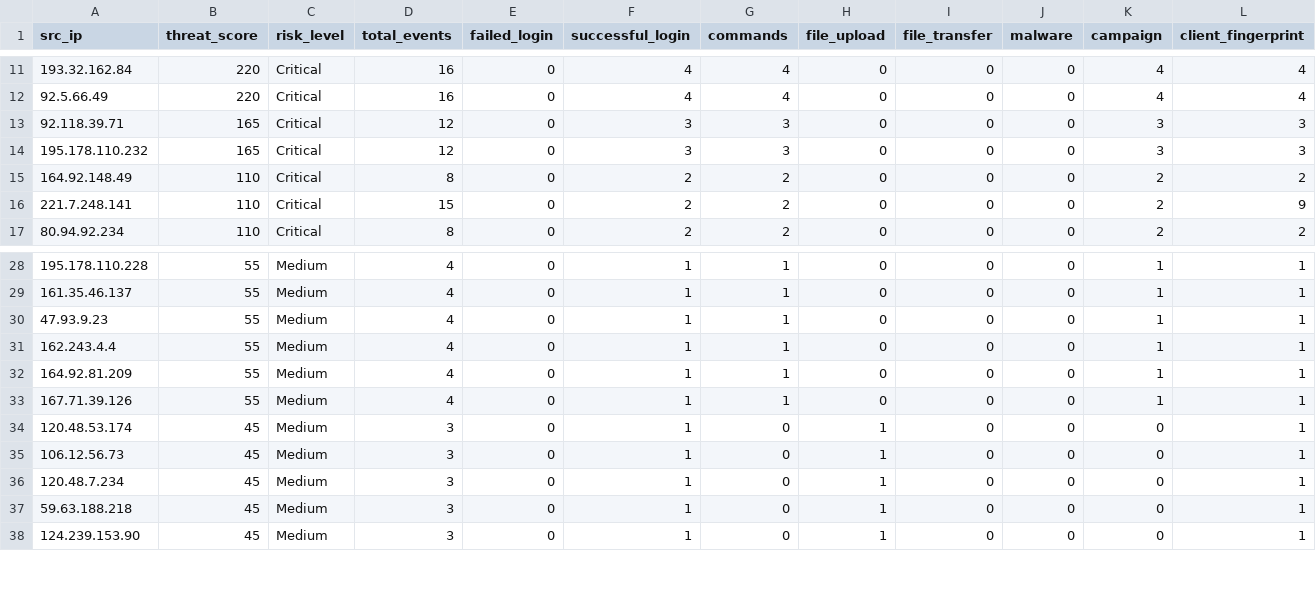
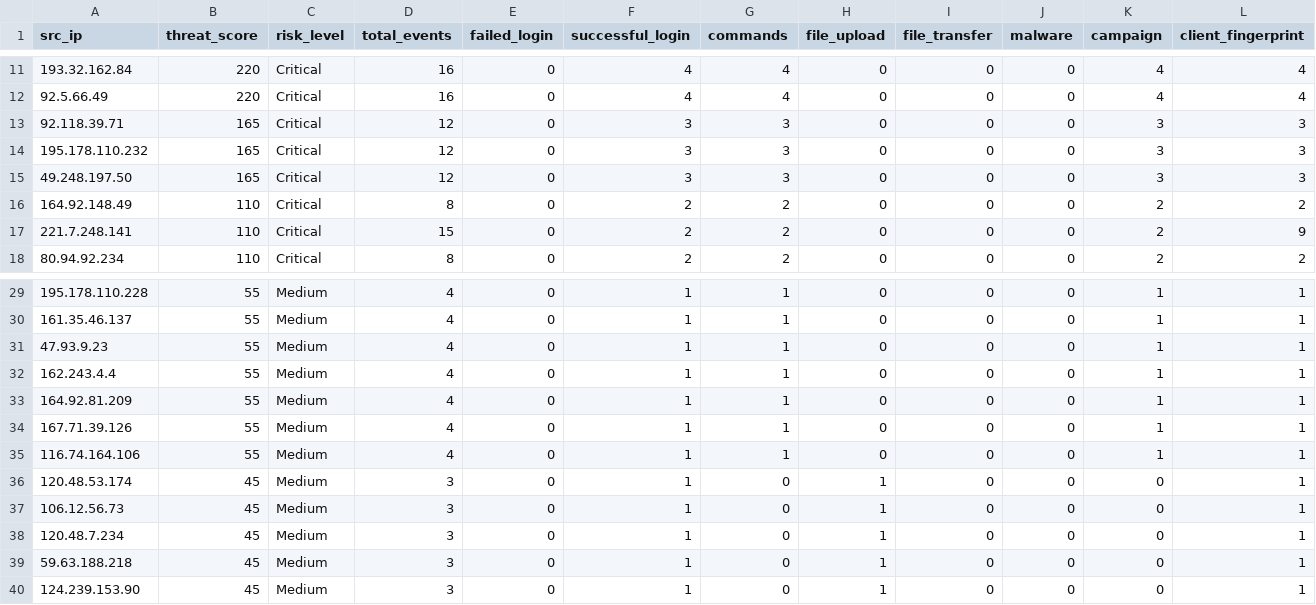
Before and after one commit to Prabhath-de/AWS_Honeypot, a CSV file: data/processed/threat_scores.csv, drawn as a sheet; only a part is shown, gaps mark what is left out; rows hold the shown columns only; the diff names each change by its address in the sheet, - before the commit and + after, or states it on an @@ line.

```diff
--- a/data/processed/threat_scores.csv
+++ b/data/processed/threat_scores.csv
+row 15: 49.248.197.50 | 165 | Critical | 12 | 0 | 3 | 3 | 0 | 0 | 0 | 3 | 3
+row 35: 116.74.164.106 | 55 | Medium | 4 | 0 | 1 | 1 | 0 | 0 | 0 | 1 | 1
```
Also changed, not shown: data/processed/geoip_asn.csv, 6 other files.
